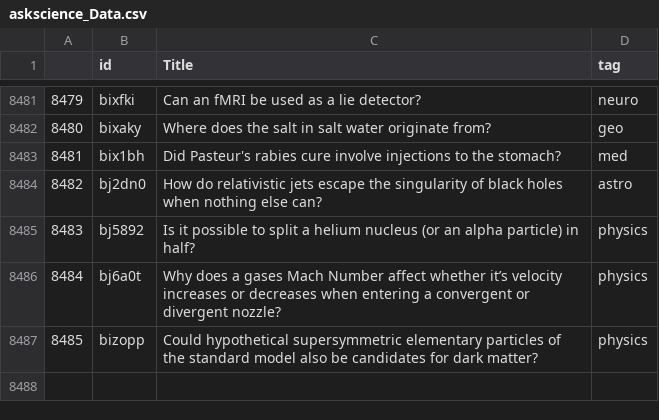
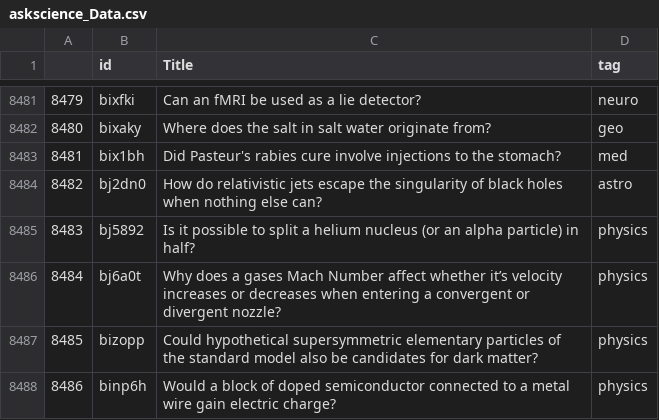
Before and after one commit to Travis-Barton/Redditbot, a CSV file: askscience_Data.csv, drawn as a sheet; only a part is shown, gaps mark what is left out; the diff names each change by its address in the sheet, - before the commit and + after, or states it on an @@ line.

```diff
--- a/askscience_Data.csv
+++ b/askscience_Data.csv
+row 8488: 8486 | binp6h | Would a block of doped semiconductor connected to a metal wire gain electric charge? | physics
```
Also changed, not shown: history.csv.
